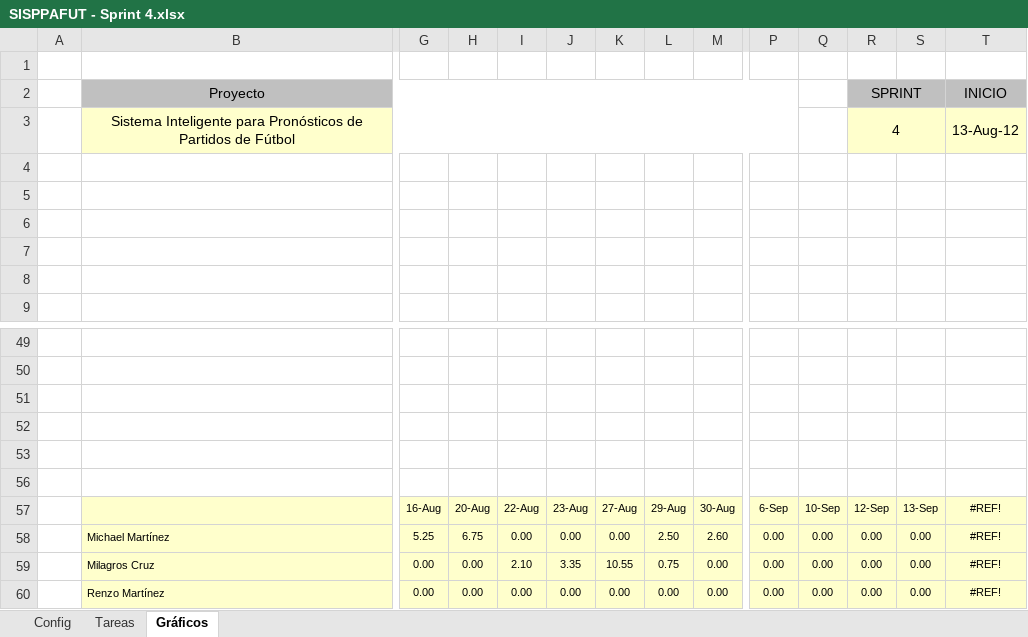
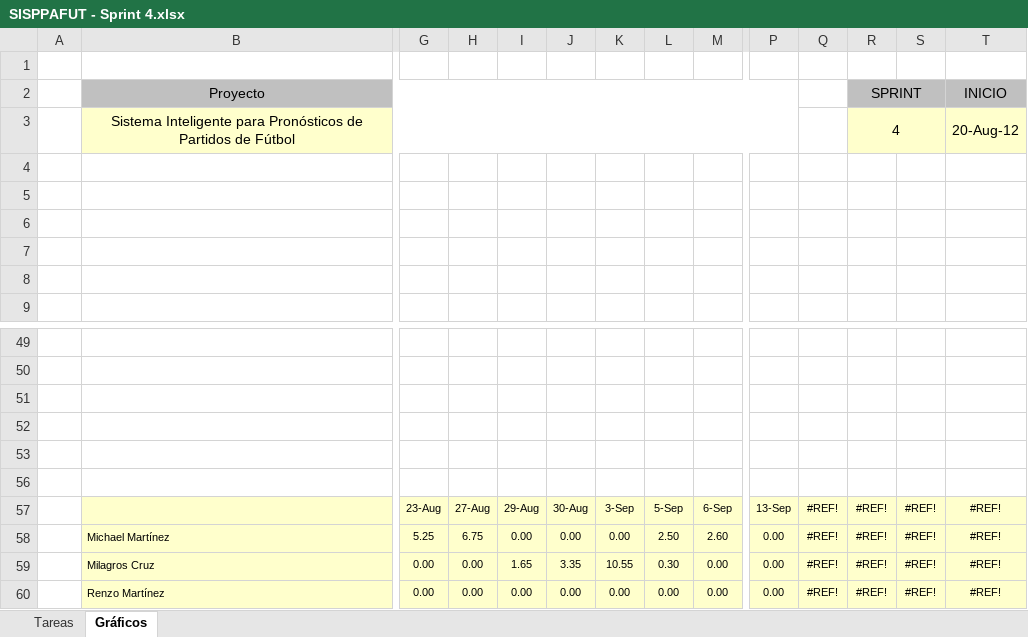
Before and after one commit to michaelrmartinezm/sisppafut, an Excel workbook: Documentos/SISPPAFUT - Sprint 4.xlsx, sheet Gráficos, drawn as a sheet; only a part is shown, gaps mark what is left out; values as stored, in another font and other column widths than the file's, no borders; charts and pictures not drawn; removed rows and columns are numbered as before the commit, all else as after; rows hold the shown columns only; the diff names each change by its address in the sheet, - before the commit and + after, or states it on an @@ line.

```diff
--- a/Documentos/SISPPAFUT - Sprint 4.xlsx (sheet Gráficos)
+++ b/Documentos/SISPPAFUT - Sprint 4.xlsx (sheet Gráficos)
@@ sheet tab hidden: Config @@
-T3 (INICIO): 13-Aug-12
+T3 (INICIO): 20-Aug-12
-row 57:  |  | 16-Aug | 20-Aug | 22-Aug | 23-Aug | 27-Aug | 29-Aug | 30-Aug | 6-Sep | 10-Sep | 12-Sep | 13-Sep | #REF!
+row 57:  |  | 23-Aug | 27-Aug | 29-Aug | 30-Aug | 3-Sep | 5-Sep | 6-Sep | 13-Sep | #REF! | #REF! | #REF! | #REF!
-Q58:Q60: 0.00
+Q58:Q60: #REF!
-R58:R60 (SPRINT): 0.00
+R58:R60 (SPRINT): #REF!
-S58:S60: 0.00
+S58:S60: #REF!
-I59: 2.10
+I59: 1.65
-L59: 0.75
+L59: 0.30
```
Also changed, not shown: sheet Tareas, formulas that keep their value, hidden cells, charts or pictures.
